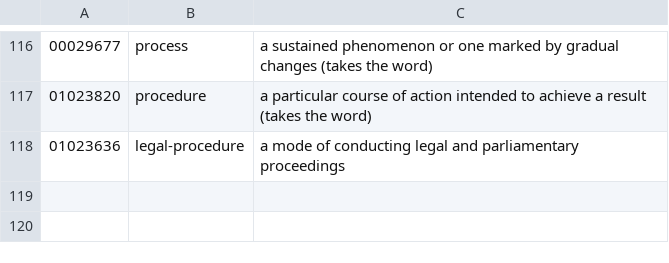
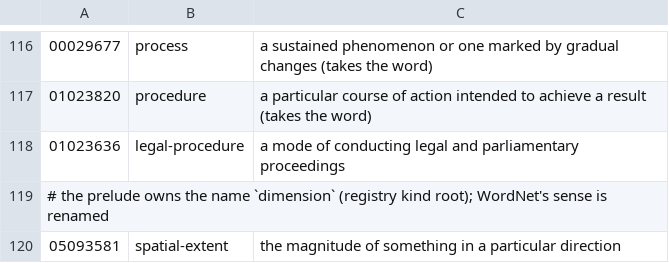
Before and after one commit to petfold/ontodag-core, a TSV file: align/names.tsv, drawn as a sheet; only a part is shown, gaps mark what is left out.

```diff
--- a/align/names.tsv
+++ b/align/names.tsv
@@ -118 +118,3 @@
 01023636	legal-procedure	a mode of conducting legal and parliamentary proceedings
+# the prelude owns the name `dimension` (registry kind root); WordNet's sense is renamed
+05093581	spatial-extent	the magnitude of something in a particular direction
```
Also changed, not shown: align/concepts.tsv, align/drop.tsv, 10 other files.
